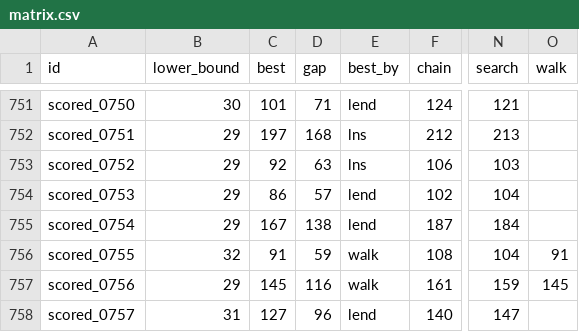
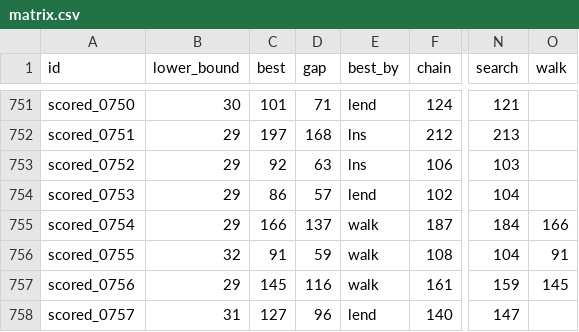
Before and after one commit to Chan-b0b/Santa2026, a CSV file: board/matrix.csv, drawn as a sheet; only a part is shown, gaps mark what is left out; the diff names each change by its address in the sheet, - before the commit and + after, or states it on an @@ line.

```diff
--- a/board/matrix.csv
+++ b/board/matrix.csv
-C755 (best): 167
+C755 (best): 166
-D755 (gap): 138
+D755 (gap): 137
-E755 (best_by): lend
+E755 (best_by): walk
-O755 (walk): (empty)
+O755 (walk): 166
```
Also changed, not shown: board/approaches.csv, board/history.csv, 1 other file.
